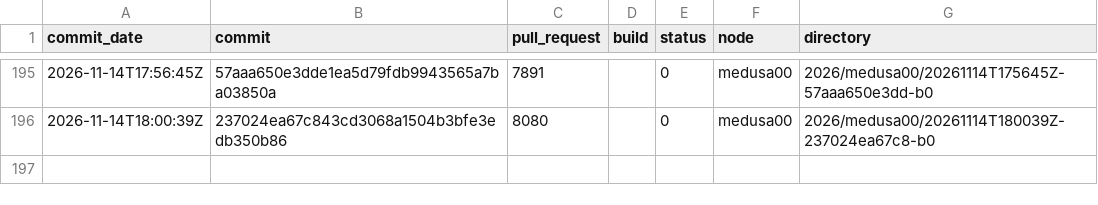
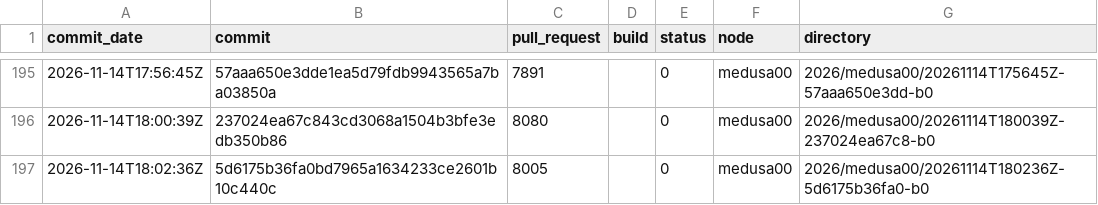
Before and after one commit to TheHPXProject/hpx-performance, a TSV file: runs.tsv, drawn as a sheet; only a part is shown, gaps mark what is left out.

```diff
--- a/runs.tsv
+++ b/runs.tsv
@@ -196 +196,2 @@ commit_date	commit	pull_request	build	status	node	directory
 2026-11-14T18:00:39Z	237024ea67c843cd3068a1504b3bfe3edb350b86	8080		0	medusa00	2026/medusa00/20261114T180039Z-237024ea67c8-b0
+2026-11-14T18:02:36Z	5d6175b36fa0bd7965a1634233ce2601b10c440c	8005		0	medusa00	2026/medusa00/20261114T180236Z-5d6175b36fa0-b0
```
Also changed, not shown: 31 other files.
